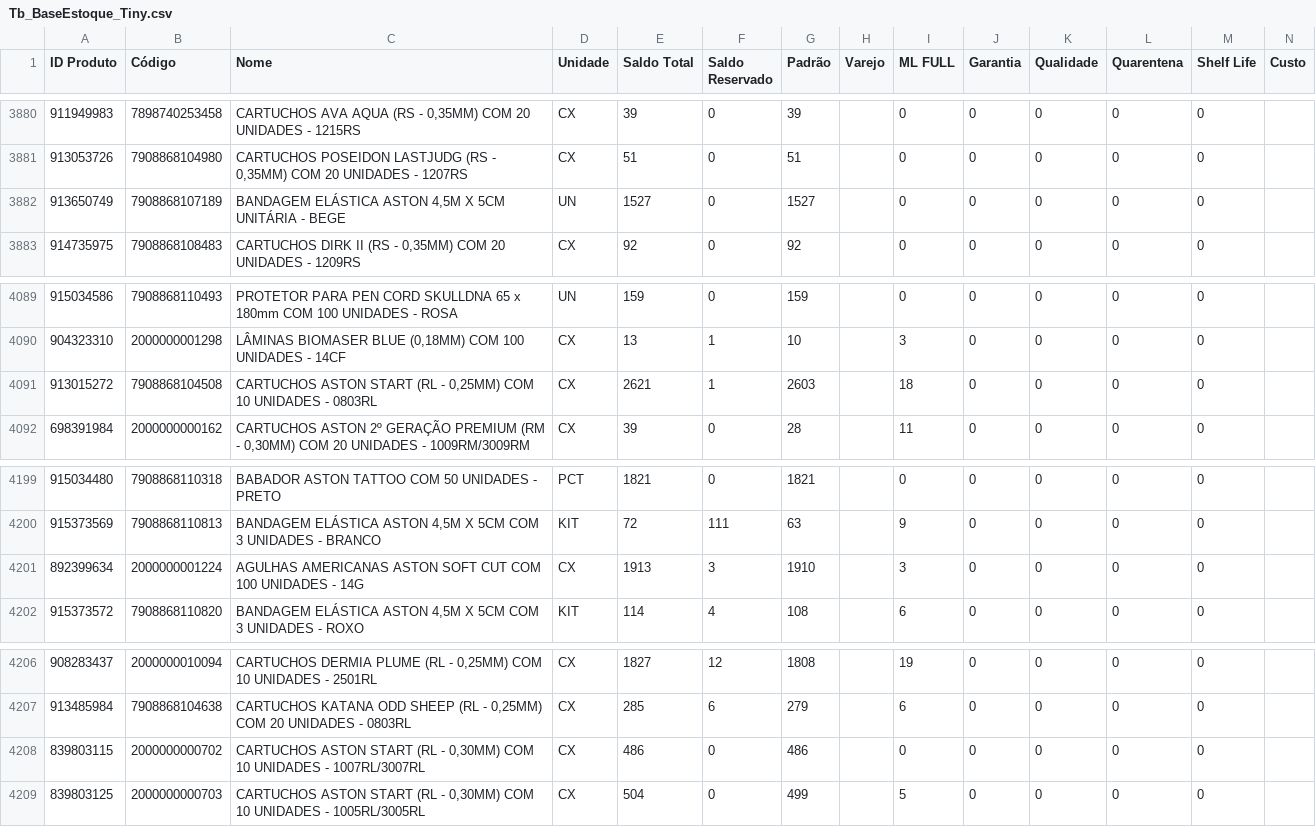
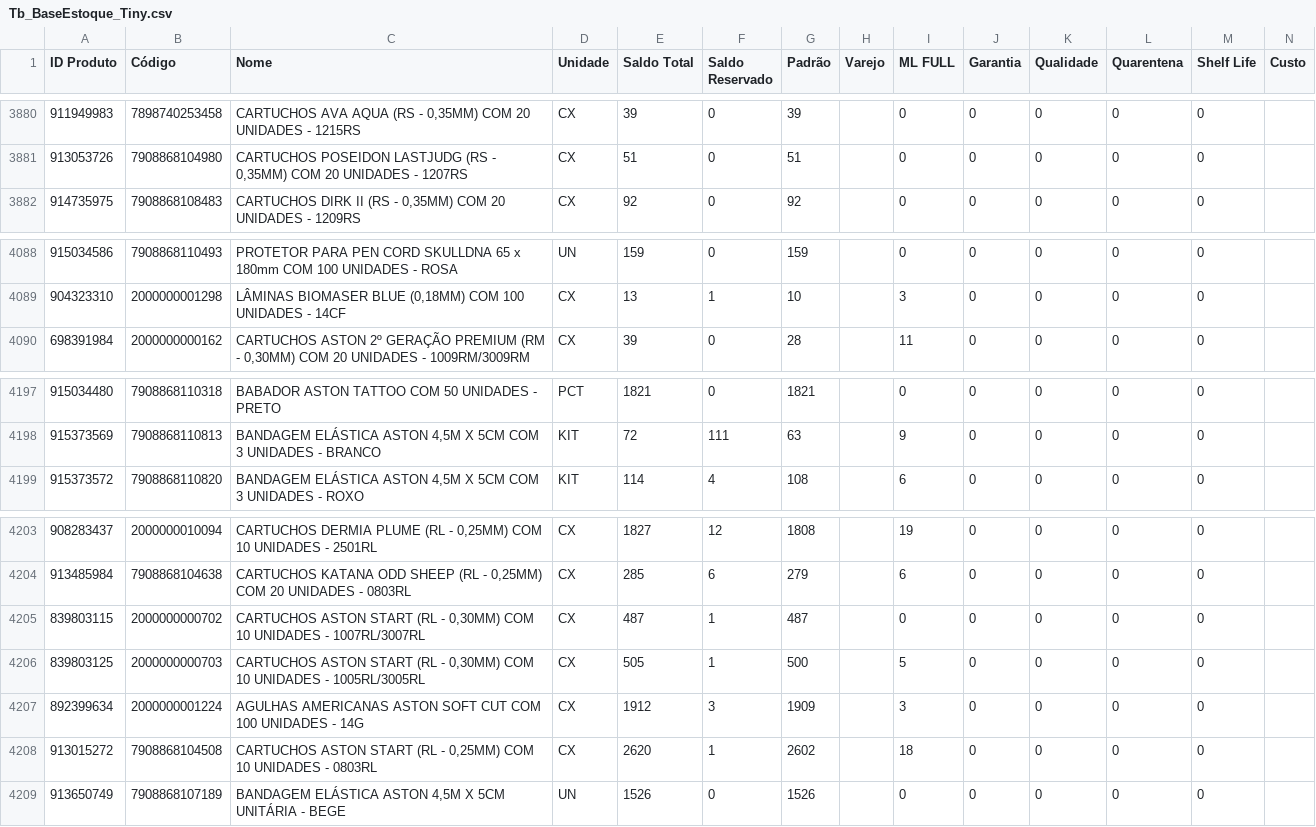
Before and after one commit to JhonatanAlmeida02/Pdg-Tiny-Importacoes, a CSV file: TB_bases/Tb_BaseEstoque_Tiny.csv, drawn as a sheet; only a part is shown, gaps mark what is left out.

```diff
--- a/TB_bases/Tb_BaseEstoque_Tiny.csv
+++ b/TB_bases/Tb_BaseEstoque_Tiny.csv
@@ -3881,3 +3881,2 @@
 913053726;7908868104980;CARTUCHOS POSEIDON LASTJUDG (RS - 0,35MM) COM 20 UNIDADES - 1207RS;CX;51;0;51;;0;0;0;0;0;
-913650749;7908868107189;BANDAGEM ELÁSTICA ASTON 4,5M X 5CM UNITÁRIA - BEGE;UN;1527;0;1527;;0;0;0;0;0;
 914735975;7908868108483;CARTUCHOS DIRK II (RS - 0,35MM) COM 20 UNIDADES - 1209RS;CX;92;0;92;;0;0;0;0;0;
@@ -4090,3 +4089,2 @@
 904323310;2000000001298;LÂMINAS BIOMASER BLUE (0,18MM) COM 100 UNIDADES - 14CF;CX;13;1;10;;3;0;0;0;0;
-913015272;7908868104508;CARTUCHOS ASTON START (RL - 0,25MM) COM 10 UNIDADES - 0803RL;CX;2621;1;2603;;18;0;0;0;0;
 698391984;2000000000162;CARTUCHOS ASTON 2º GERAÇÃO PREMIUM (RM - 0,30MM) COM 20 UNIDADES - 1009RM/3009RM;CX;39;0;28;;11;0;0;0;0;
@@ -4200,3 +4198,2 @@
 915373569;7908868110813;BANDAGEM ELÁSTICA ASTON 4,5M X 5CM COM 3 UNIDADES - BRANCO;KIT;72;111;63;;9;0;0;0;0;
-892399634;2000000001224;AGULHAS AMERICANAS ASTON SOFT CUT COM 100 UNIDADES - 14G;CX;1913;3;1910;;3;0;0;0;0;
 915373572;7908868110820;BANDAGEM ELÁSTICA ASTON 4,5M X 5CM COM 3 UNIDADES - ROXO;KIT;114;4;108;;6;0;0;0;0;
@@ -4207,3 +4204,6 @@
 913485984;7908868104638;CARTUCHOS KATANA ODD SHEEP (RL - 0,25MM) COM 20 UNIDADES - 0803RL;CX;285;6;279;;6;0;0;0;0;
-839803115;2000000000702;CARTUCHOS ASTON START (RL - 0,30MM) COM 10 UNIDADES - 1007RL/3007RL;CX;486;0;486;;0;0;0;0;0;
-839803125;2000000000703;CARTUCHOS ASTON START (RL - 0,30MM) COM 10 UNIDADES - 1005RL/3005RL;CX;504;0;499;;5;0;0;0;0;
+839803115;2000000000702;CARTUCHOS ASTON START (RL - 0,30MM) COM 10 UNIDADES - 1007RL/3007RL;CX;487;1;487;;0;0;0;0;0;
+839803125;2000000000703;CARTUCHOS ASTON START (RL - 0,30MM) COM 10 UNIDADES - 1005RL/3005RL;CX;505;1;500;;5;0;0;0;0;
+892399634;2000000001224;AGULHAS AMERICANAS ASTON SOFT CUT COM 100 UNIDADES - 14G;CX;1912;3;1909;;3;0;0;0;0;
+913015272;7908868104508;CARTUCHOS ASTON START (RL - 0,25MM) COM 10 UNIDADES - 0803RL;CX;2620;1;2602;;18;0;0;0;0;
+913650749;7908868107189;BANDAGEM ELÁSTICA ASTON 4,5M X 5CM UNITÁRIA - BEGE;UN;1526;0;1526;;0;0;0;0;0;
```
Also changed, not shown: 1 other file.
